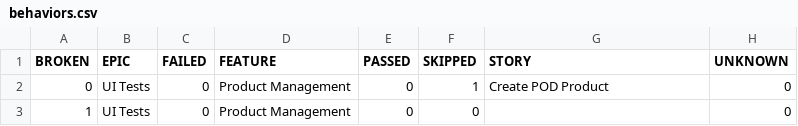
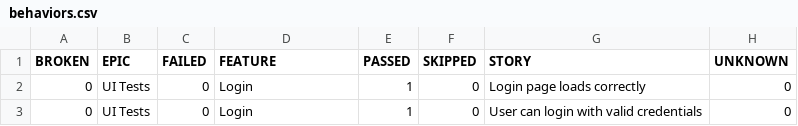
Before and after one commit to VoHoaiNam20194632-01/JavaProjects, a CSV file: data/behaviors.csv, drawn as a sheet.

```diff
--- a/data/behaviors.csv
+++ b/data/behaviors.csv
@@ -1,3 +1,3 @@
 "BROKEN","EPIC","FAILED","FEATURE","PASSED","SKIPPED","STORY","UNKNOWN"
-"0","UI Tests","0","Product Management","0","1","Create POD Product","0"
-"1","UI Tests","0","Product Management","0","0","","0"
+"0","UI Tests","0","Login","1","0","Login page loads correctly","0"
+"0","UI Tests","0","Login","1","0","User can login with valid credentials","0"
```
Also changed, not shown: data/suites.csv, 28 other files.
